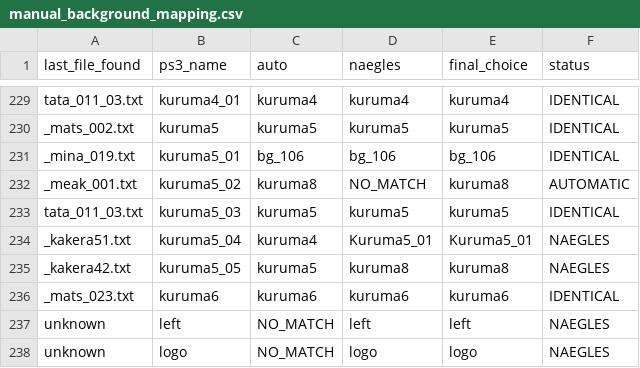
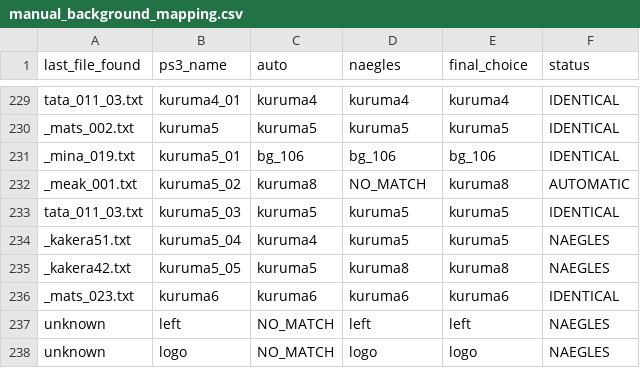
Before and after one commit to drojf/match_higurashi_scripts, a CSV file: background_matching/manual_background_mapping.csv, drawn as a sheet; only a part is shown, gaps mark what is left out.

Commit message:
Fix Kuruma5_01 -> kuruma5 (I think ps3 name was used by mistake)

```diff
--- a/background_matching/manual_background_mapping.csv
+++ b/background_matching/manual_background_mapping.csv
@@ -233,3 +233,3 @@ _meak_001.txt,kuruma5_02,kuruma8,NO_MATCH,kuruma8,AUTOMATIC
 tata_011_03.txt,kuruma5_03,kuruma5,kuruma5,kuruma5,IDENTICAL
-_kakera51.txt,kuruma5_04,kuruma4,Kuruma5_01,Kuruma5_01,NAEGLES
+_kakera51.txt,kuruma5_04,kuruma4,kuruma5,kuruma5,NAEGLES
 _kakera42.txt,kuruma5_05,kuruma5,kuruma8,kuruma8,NAEGLES
```
